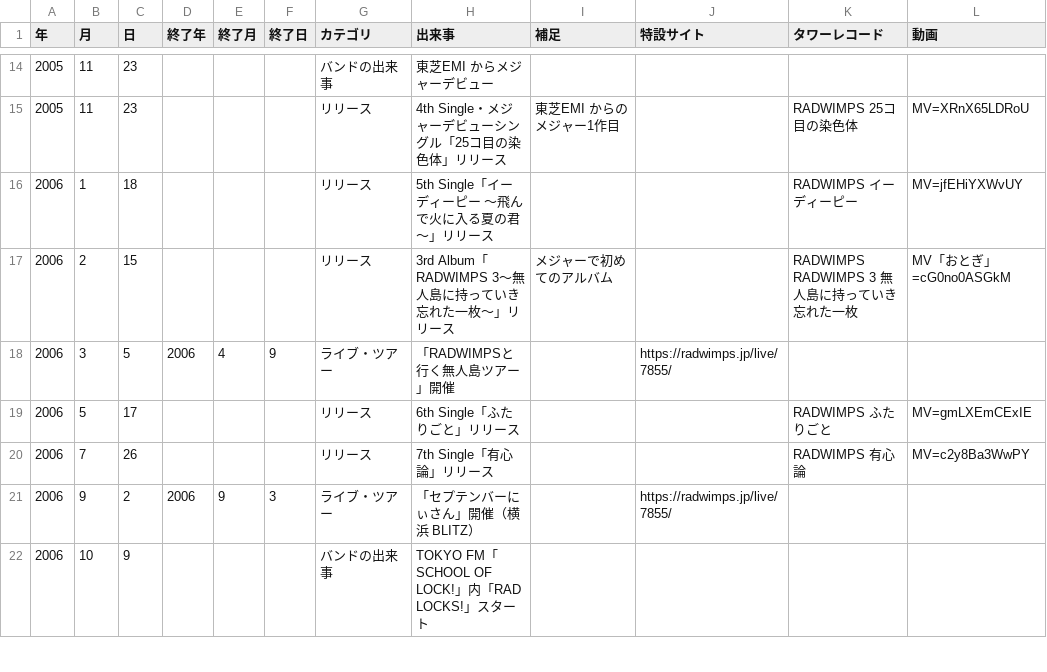
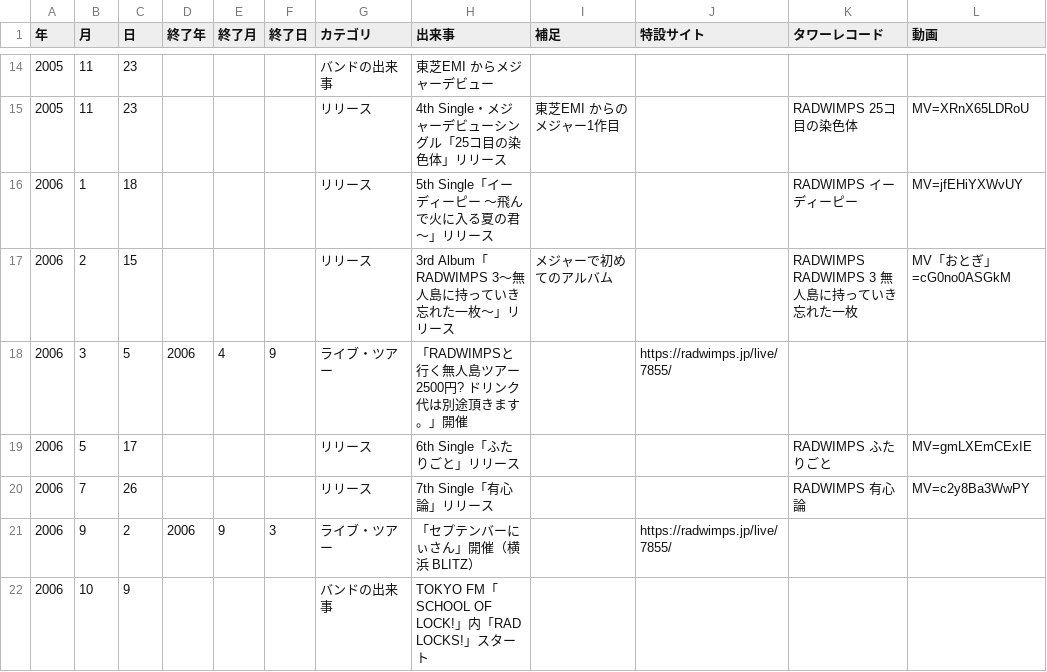
Before and after one commit to radwimps-archive/radwimps-interview-index, a CSV file: data/history.csv, drawn as a sheet; only a part is shown, gaps mark what is left out.

```diff
--- a/data/history.csv
+++ b/data/history.csv
@@ -17,3 +17,3 @@
 2006,2,15,,,,リリース,3rd Album「RADWIMPS 3〜無人島に持っていき忘れた一枚〜」リリース,メジャーで初めてのアルバム,,RADWIMPS RADWIMPS 3 無人島に持っていき忘れた一枚,MV「おとぎ」=cG0no0ASGkM
-2006,3,5,2006,4,9,ライブ・ツアー,「RADWIMPSと行く無人島ツアー」開催,,https://radwimps.jp/live/7855/,,
+2006,3,5,2006,4,9,ライブ・ツアー,「RADWIMPSと行く無人島ツアー 2500円? ドリンク代は別途頂きます。」開催,,https://radwimps.jp/live/7855/,,
 2006,5,17,,,,リリース,6th Single「ふたりごと」リリース,,,RADWIMPS ふたりごと,MV=gmLXEmCExIE
```
